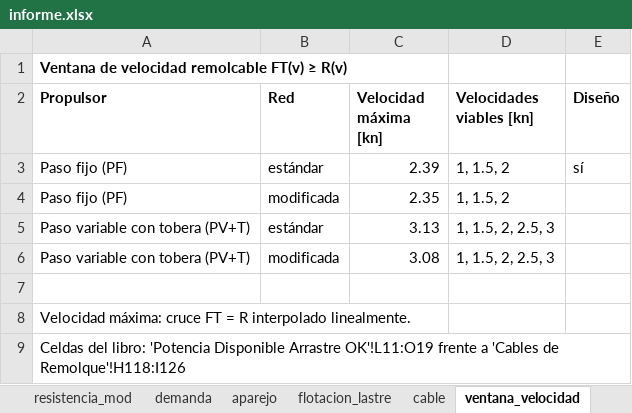
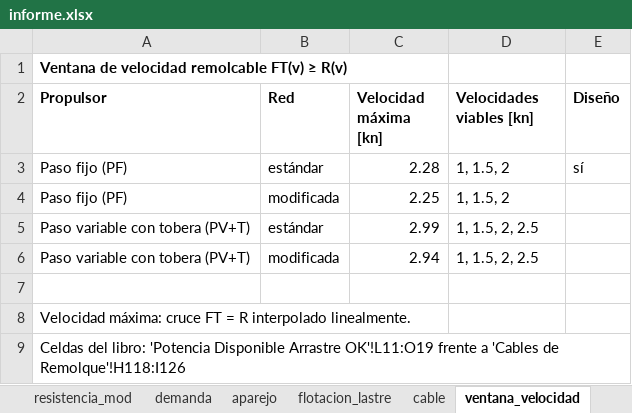
Before and after one commit to arielgiamportone/trawl-design-lab, an Excel workbook: examples/fao_a3/corregido/informe.xlsx, sheet ventana_velocidad, drawn as a sheet; values as stored, in another font and other column widths than the file's, no borders; the diff names each change by its address in the sheet, - before the commit and + after, or states it on an @@ line.

```diff
--- a/examples/fao_a3/corregido/informe.xlsx (sheet ventana_velocidad)
+++ b/examples/fao_a3/corregido/informe.xlsx (sheet ventana_velocidad)
-C3 (Velocidad máxima [kn]): 2.39
+C3 (Velocidad máxima [kn]): 2.28
-C4 (Velocidad máxima [kn]): 2.35
+C4 (Velocidad máxima [kn]): 2.25
-C5 (Velocidad máxima [kn]): 3.13
+C5 (Velocidad máxima [kn]): 2.99
-D5:D6 (Velocidades viables [kn]): 1, 1.5, 2, 2.5, 3
+D5:D6 (Velocidades viables [kn]): 1, 1.5, 2, 2.5
-C6 (Velocidad máxima [kn]): 3.08
+C6 (Velocidad máxima [kn]): 2.94
```
Also changed, not shown: sheet demanda, sheet aparejo, sheet cable, sheet resumen, sheet Notas, examples/fao_a3/excel/informe.xlsx, 13 other files.
